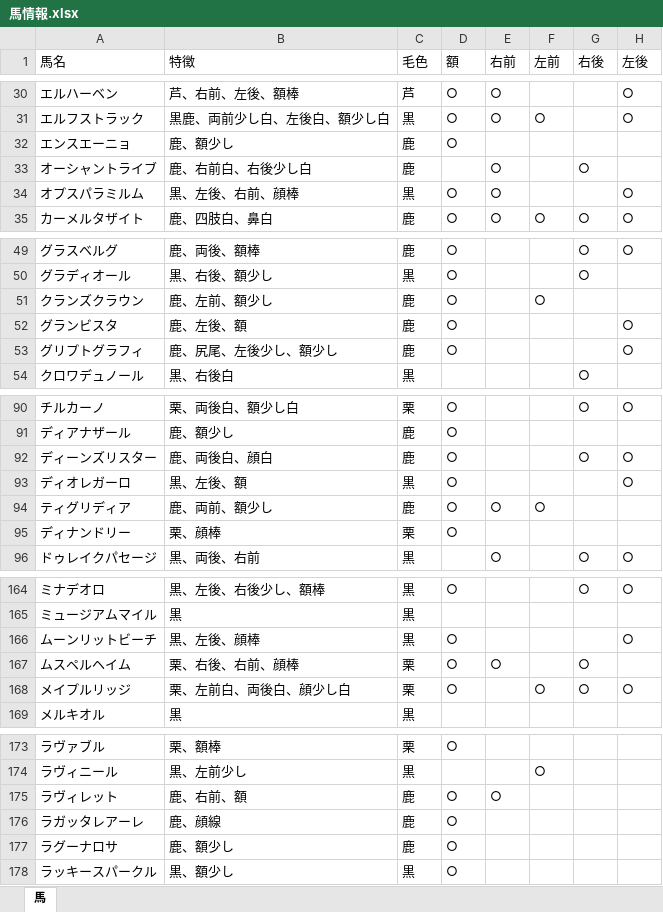
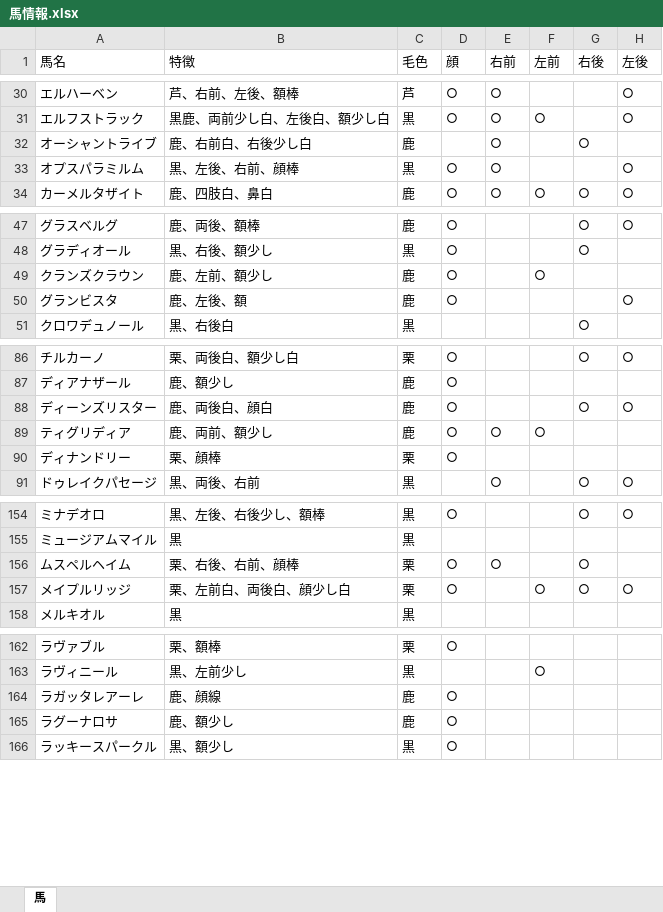
Before and after one commit to sakotomo777/Horse-FaceBook, an Excel workbook: 馬情報.xlsx, sheet 馬, drawn as a sheet; only a part is shown, gaps mark what is left out; values as stored, in another font and other column widths than the file's, no borders; the diff covers the shown part only; the diff names each change by its address in the sheet, - before the commit and + after, or states it on an @@ line.

```diff
--- a/馬情報.xlsx (sheet 馬)
+++ b/馬情報.xlsx (sheet 馬)
-D1: 額
+D1: 顔
-row 32: エンスエーニョ | 鹿、額少し | 鹿 | ○
-row 53: グリプトグラフィ | 鹿、尻尾、左後少し、額少し | 鹿 | ○ |  |  |  | ○
-row 93: ディオレガーロ | 黒、左後、額 | 黒 | ○ |  |  |  | ○
-row 166: ムーンリットビーチ | 黒、左後、顔棒 | 黒 | ○ |  |  |  | ○
-row 175: ラヴィレット | 鹿、右前、額 | 鹿 | ○ | ○
```
Also changed, not shown: 7 removed rows elsewhere in this sheet, 1 other file.
